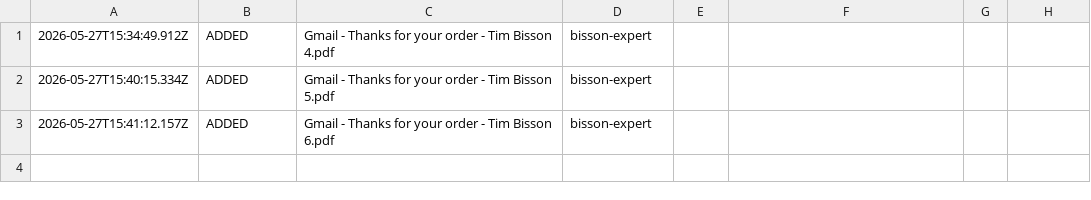
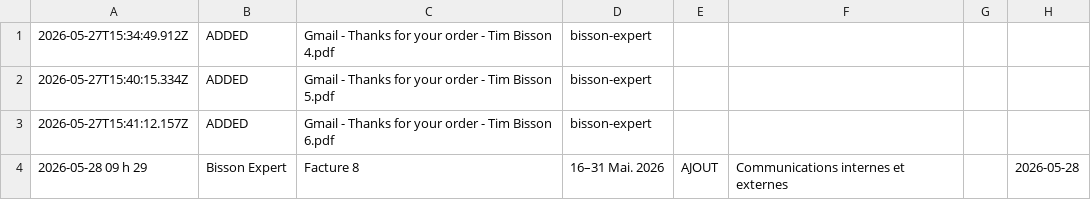
Before and after one commit to kchaouche17/billing-app, a CSV file: bisson-expert/logs/activity-log.csv, drawn as a sheet.

Commit message:
Activity log: 1 event

```diff
--- a/bisson-expert/logs/activity-log.csv
+++ b/bisson-expert/logs/activity-log.csv
@@ -3 +3,2 @@
 2026-05-27T15:41:12.157Z,ADDED,Gmail - Thanks for your order - Tim Bisson 6.pdf,bisson-expert
+"2026-05-28 09 h 29","Bisson Expert","Facture 8","16–31 Mai. 2026","AJOUT","Communications internes et externes","","2026-05-28",""
```
